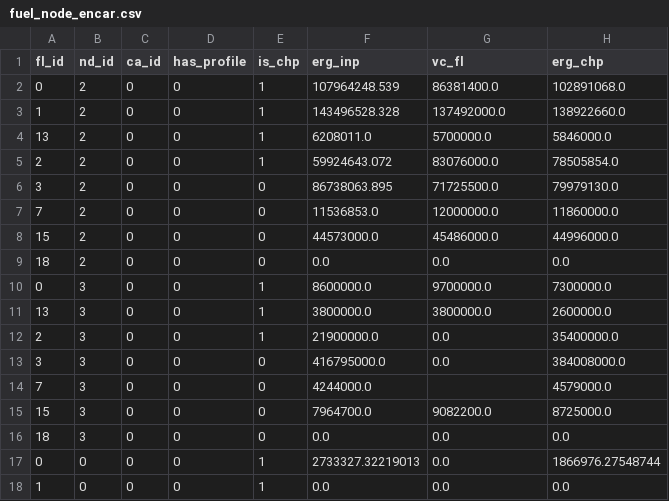
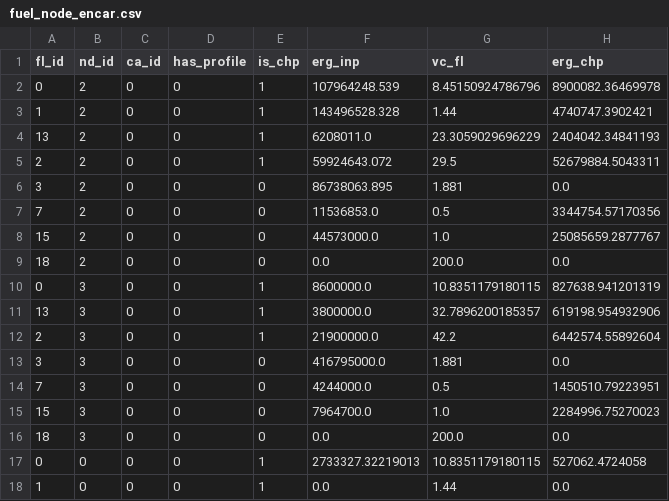
Before and after one commit to mcsoini/grimsel, a CSV file: input_data/fuel_node_encar.csv, drawn as a sheet; only a part is shown; the diff covers the shown part only.

```diff
--- a/input_data/fuel_node_encar.csv
+++ b/input_data/fuel_node_encar.csv
@@ -1,18 +1,18 @@
 fl_id,nd_id,ca_id,has_profile,is_chp,erg_inp,vc_fl,erg_chp
-0,2,0,0,1,107964248.539,86381400.0,102891068.0
-1,2,0,0,1,143496528.328,137492000.0,138922660.0
-13,2,0,0,1,6208011.0,5700000.0,5846000.0
-2,2,0,0,1,59924643.072,83076000.0,78505854.0
-3,2,0,0,0,86738063.895,71725500.0,79979130.0
-7,2,0,0,0,11536853.0,12000000.0,11860000.0
-15,2,0,0,0,44573000.0,45486000.0,44996000.0
-18,2,0,0,0,0.0,0.0,0.0
-0,3,0,0,1,8600000.0,9700000.0,7300000.0
-13,3,0,0,1,3800000.0,3800000.0,2600000.0
-2,3,0,0,1,21900000.0,0.0,35400000.0
-3,3,0,0,0,416795000.0,0.0,384008000.0
-7,3,0,0,0,4244000.0,,4579000.0
-15,3,0,0,0,7964700.0,9082200.0,8725000.0
-18,3,0,0,0,0.0,0.0,0.0
-0,0,0,0,1,2733327.32219013,0.0,1866976.27548744
-1,0,0,0,1,0.0,0.0,0.0
+0,2,0,0,1,107964248.539,8.45150924786796,8900082.36469978
+1,2,0,0,1,143496528.328,1.44,4740747.3902421
+13,2,0,0,1,6208011.0,23.3059029696229,2404042.34841193
+2,2,0,0,1,59924643.072,29.5,52679884.5043311
+3,2,0,0,0,86738063.895,1.881,0.0
+7,2,0,0,0,11536853.0,0.5,3344754.57170356
+15,2,0,0,0,44573000.0,1.0,25085659.2877767
+18,2,0,0,0,0.0,200.0,0.0
+0,3,0,0,1,8600000.0,10.8351179180115,827638.941201319
+13,3,0,0,1,3800000.0,32.7896200185357,619198.954932906
+2,3,0,0,1,21900000.0,42.2,6442574.55892604
+3,3,0,0,0,416795000.0,1.881,0.0
+7,3,0,0,0,4244000.0,0.5,1450510.79223951
+15,3,0,0,0,7964700.0,1.0,2284996.75270023
+18,3,0,0,0,0.0,200.0,0.0
+0,0,0,0,1,2733327.32219013,10.8351179180115,527062.4724058
+1,0,0,0,1,0.0,1.44,0.0
```
Also changed, not shown: 75 edited cells elsewhere in this file, input_data/def_node.csv, input_data/plant_encar.csv.
